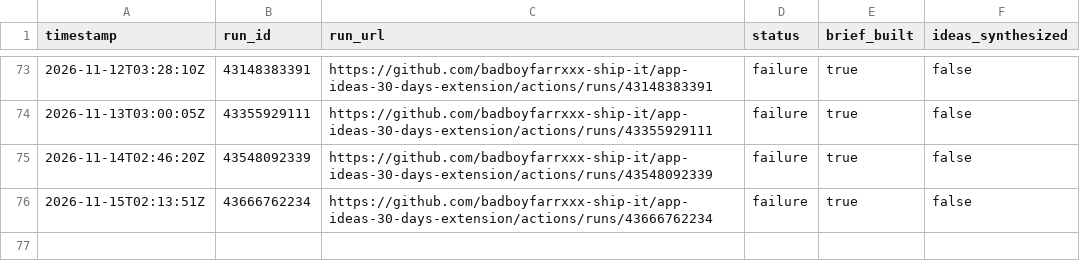
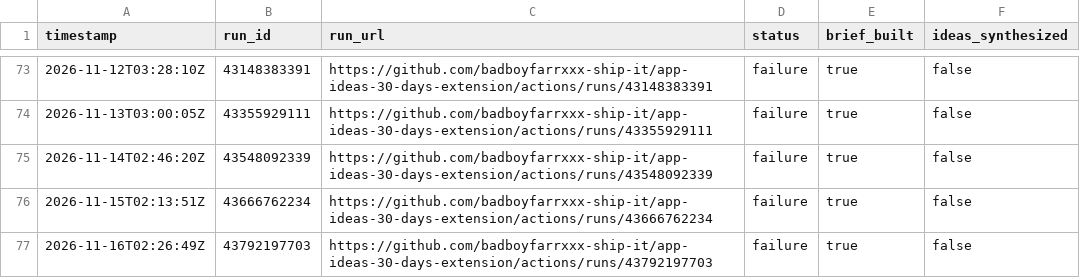
Before and after one commit to badboyfarrxxx-ship-it/app-ideas-30-days-extension, a CSV file: data/usage-log.csv, drawn as a sheet; only a part is shown, gaps mark what is left out; the diff names each change by its address in the sheet, - before the commit and + after, or states it on an @@ line.

```diff
--- a/data/usage-log.csv
+++ b/data/usage-log.csv
+row 77: 2026-11-16T02:26:49Z | 43792197703 | https://github.com/badboyfarrxxx-ship-it/app-ideas-30-days-extension/actions/runs/43792197703 | failure | true | false
```
